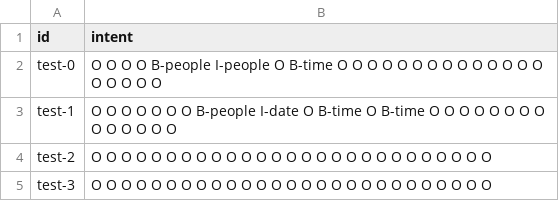
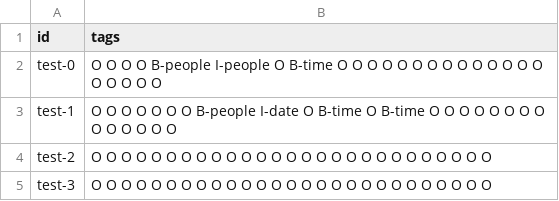
Before and after one commit to kerkathy/ADL-hw1, a CSV file: pred.slot.csv, drawn as a sheet; only a part is shown.

Commit message:
slot test csv format fixed

```diff
--- a/pred.slot.csv
+++ b/pred.slot.csv
@@ -1,2 +1,2 @@
-id,intent
+id,tags
 test-0,O O O O B-people I-people O B-time O O O O O O O O O O O O O O O O O O O
```
Also changed, not shown: 1 other file.
